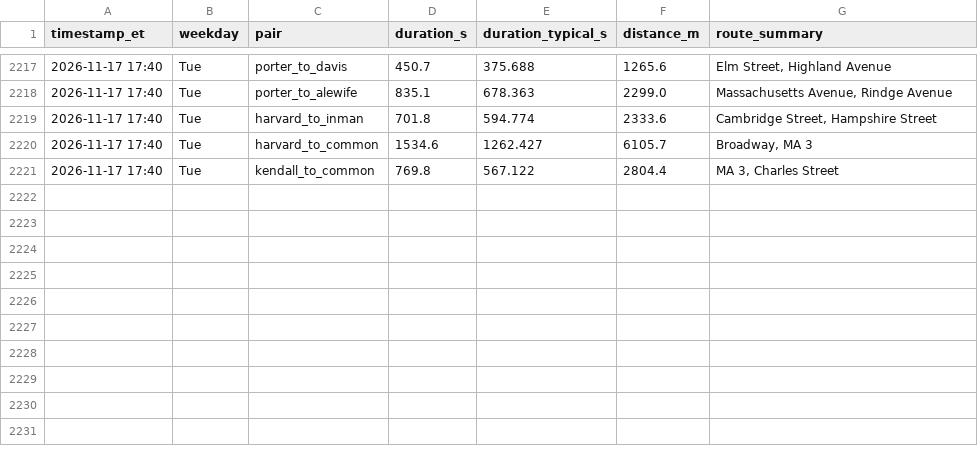
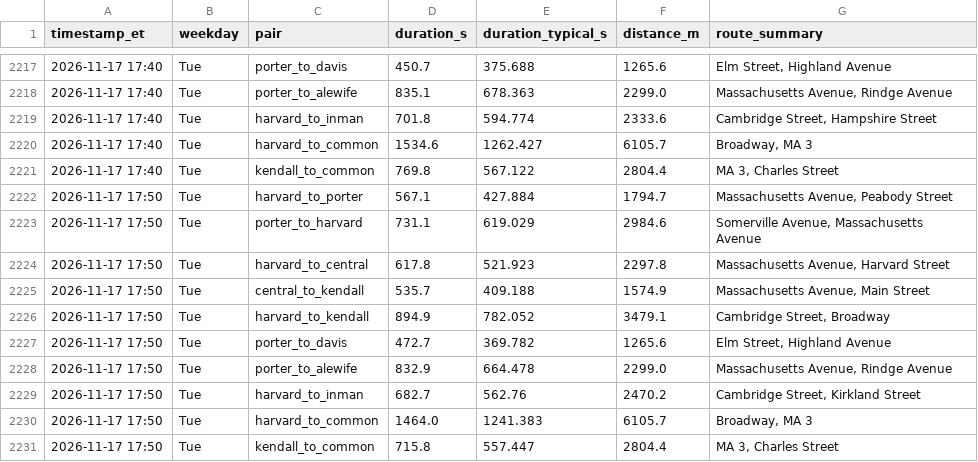
Before and after one commit to sonnywang2005/traffic-harvest, a CSV file: data/travel_times.csv, drawn as a sheet; only a part is shown, gaps mark what is left out; the diff names each change by its address in the sheet, - before the commit and + after, or states it on an @@ line.

Commit message:
harvest 2026-11-17T22:50Z

```diff
--- a/data/travel_times.csv
+++ b/data/travel_times.csv
+row 2222: 2026-11-17 17:50 | Tue | harvard_to_porter | 567.1 | 427.884 | 1794.7 | Massachusetts Avenue, Peabody Street
+row 2223: 2026-11-17 17:50 | Tue | porter_to_harvard | 731.1 | 619.029 | 2984.6 | Somerville Avenue, Massachusetts Avenue
+row 2224: 2026-11-17 17:50 | Tue | harvard_to_central | 617.8 | 521.923 | 2297.8 | Massachusetts Avenue, Harvard Street
+row 2225: 2026-11-17 17:50 | Tue | central_to_kendall | 535.7 | 409.188 | 1574.9 | Massachusetts Avenue, Main Street
+row 2226: 2026-11-17 17:50 | Tue | harvard_to_kendall | 894.9 | 782.052 | 3479.1 | Cambridge Street, Broadway
+row 2227: 2026-11-17 17:50 | Tue | porter_to_davis | 472.7 | 369.782 | 1265.6 | Elm Street, Highland Avenue
+row 2228: 2026-11-17 17:50 | Tue | porter_to_alewife | 832.9 | 664.478 | 2299.0 | Massachusetts Avenue, Rindge Avenue
+row 2229: 2026-11-17 17:50 | Tue | harvard_to_inman | 682.7 | 562.76 | 2470.2 | Cambridge Street, Kirkland Street
+row 2230: 2026-11-17 17:50 | Tue | harvard_to_common | 1464.0 | 1241.383 | 6105.7 | Broadway, MA 3
+row 2231: 2026-11-17 17:50 | Tue | kendall_to_common | 715.8 | 557.447 | 2804.4 | MA 3, Charles Street
```
